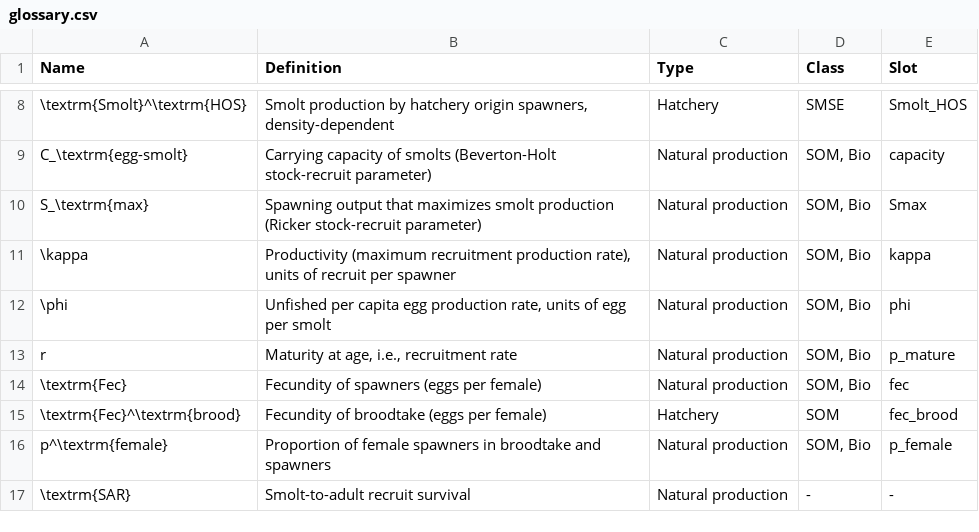
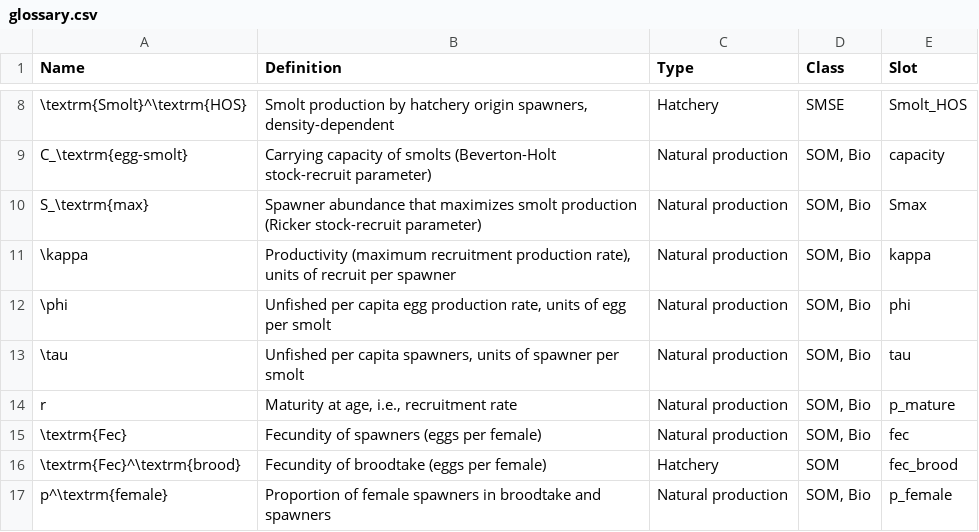
Before and after one commit to Blue-Matter/salmonMSE, a CSV file: vignettes/tables/glossary.csv, drawn as a sheet; only a part is shown, gaps mark what is left out; the shorter side is filled out with more unchanged rows.

Commit message:
Update units of Smax, use Emax and tau

```diff
--- a/vignettes/tables/glossary.csv
+++ b/vignettes/tables/glossary.csv
@@ -9,5 +9,6 @@ Name,Definition,Type,Class,Slot
 C_\textrm{egg-smolt},Carrying capacity of smolts (Beverton-Holt stock-recruit parameter),Natural production,"SOM, Bio",capacity
-S_\textrm{max},Spawning output that maximizes smolt production (Ricker stock-recruit parameter),Natural production,"SOM, Bio",Smax
+S_\textrm{max},Spawner abundance that maximizes smolt production (Ricker stock-recruit parameter),Natural production,"SOM, Bio",Smax
 \kappa,"Productivity (maximum recruitment production rate), units of recruit per spawner",Natural production,"SOM, Bio",kappa
 \phi,"Unfished per capita egg production rate, units of egg per smolt",Natural production,"SOM, Bio",phi
+\tau,"Unfished per capita spawners, units of spawner per smolt",Natural production,"SOM, Bio",tau
 r,"Maturity at age, i.e., recruitment rate",Natural production,"SOM, Bio",p_mature
```
Also changed, not shown: 18 other files.
